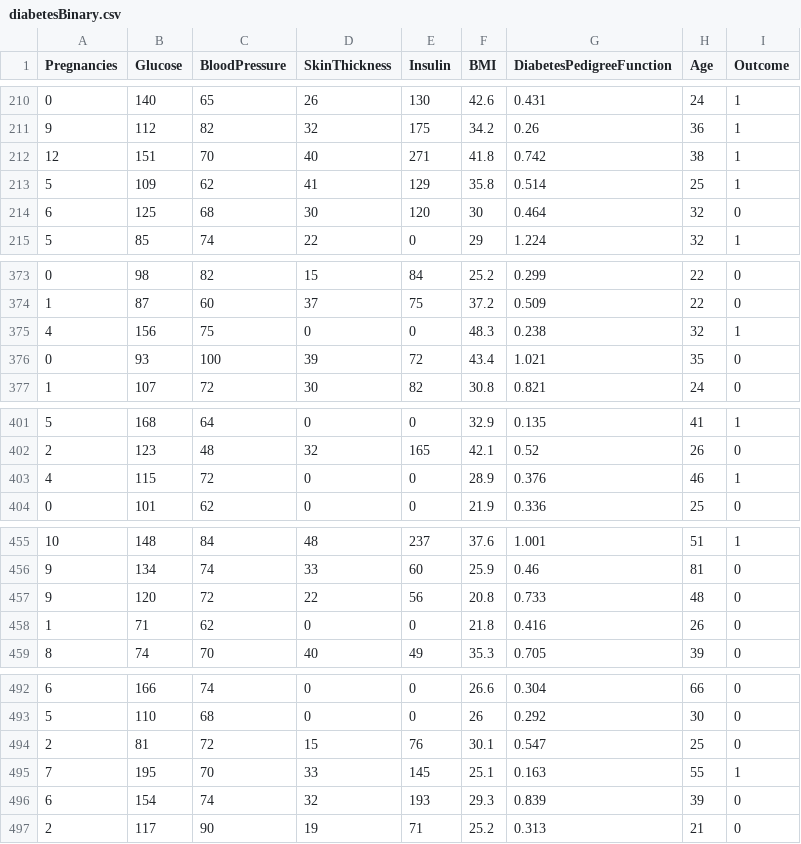
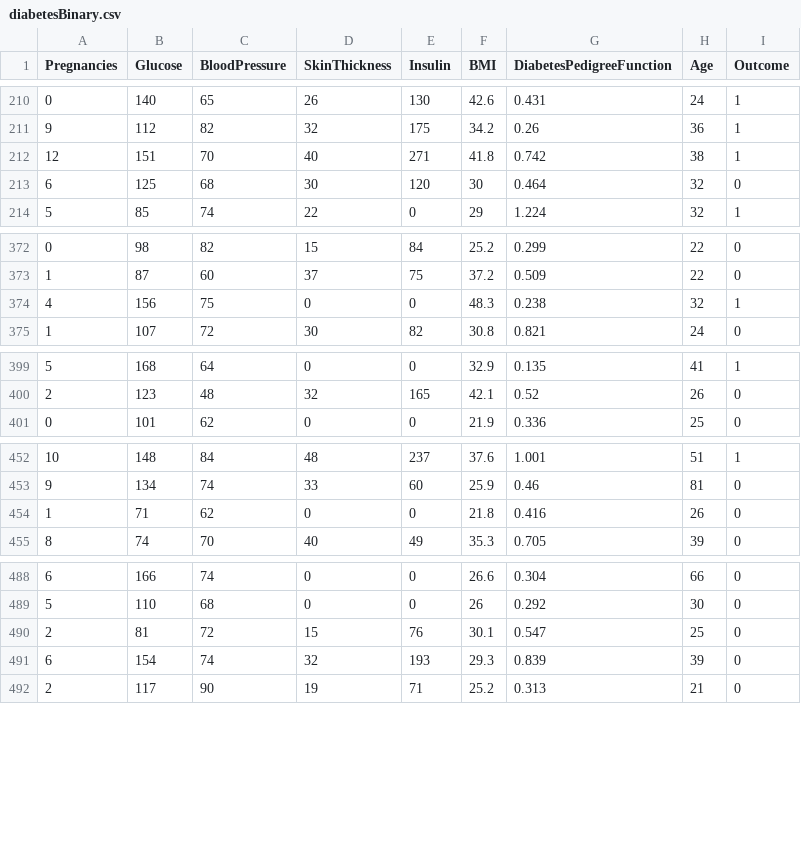
Before and after one commit to HullJac/machine-learning, a CSV file: proj_3/diabetesBinary.csv, drawn as a sheet; only a part is shown, gaps mark what is left out; the diff names each change by its address in the sheet, - before the commit and + after, or states it on an @@ line.

```diff
--- a/proj_3/diabetesBinary.csv
+++ b/proj_3/diabetesBinary.csv
-row 213: 5 | 109 | 62 | 41 | 129 | 35.8 | 0.514 | 25 | 1
-row 376: 0 | 93 | 100 | 39 | 72 | 43.4 | 1.021 | 35 | 0
-row 403: 4 | 115 | 72 | 0 | 0 | 28.9 | 0.376 | 46 | 1
-row 457: 9 | 120 | 72 | 22 | 56 | 20.8 | 0.733 | 48 | 0
-row 495: 7 | 195 | 70 | 33 | 145 | 25.1 | 0.163 | 55 | 1
```
Also changed, not shown: proj_3/winequality-redMulti.csv, 5 other files.
